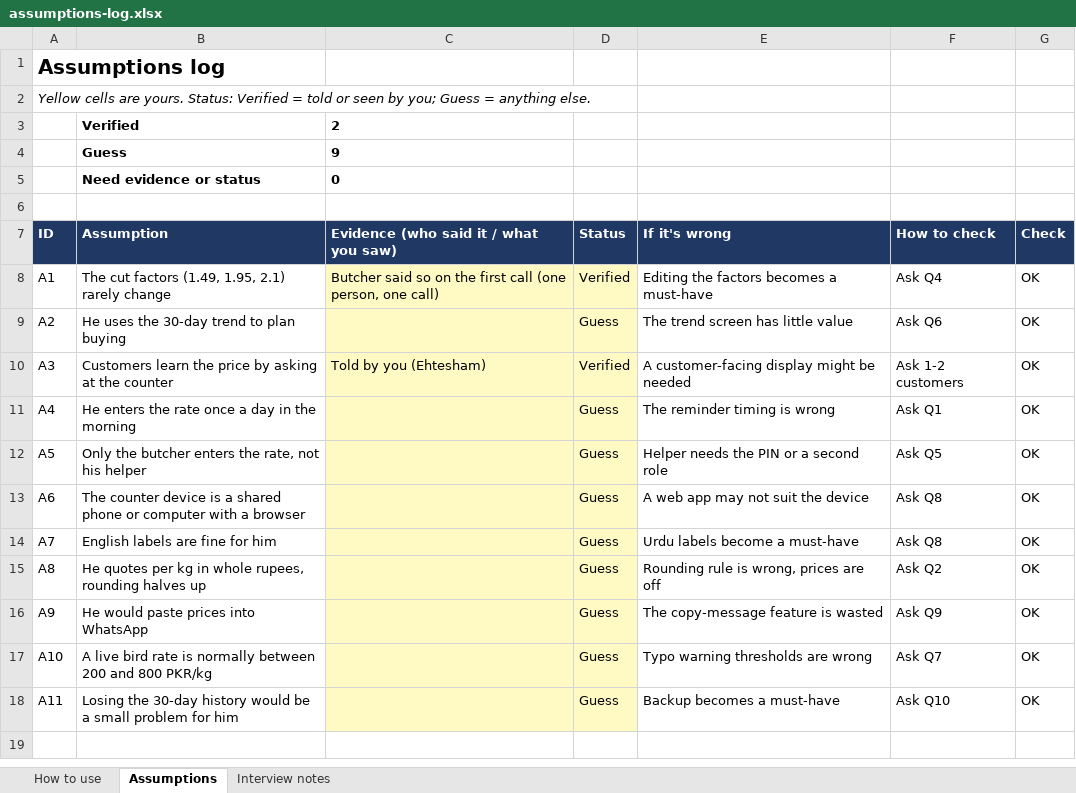
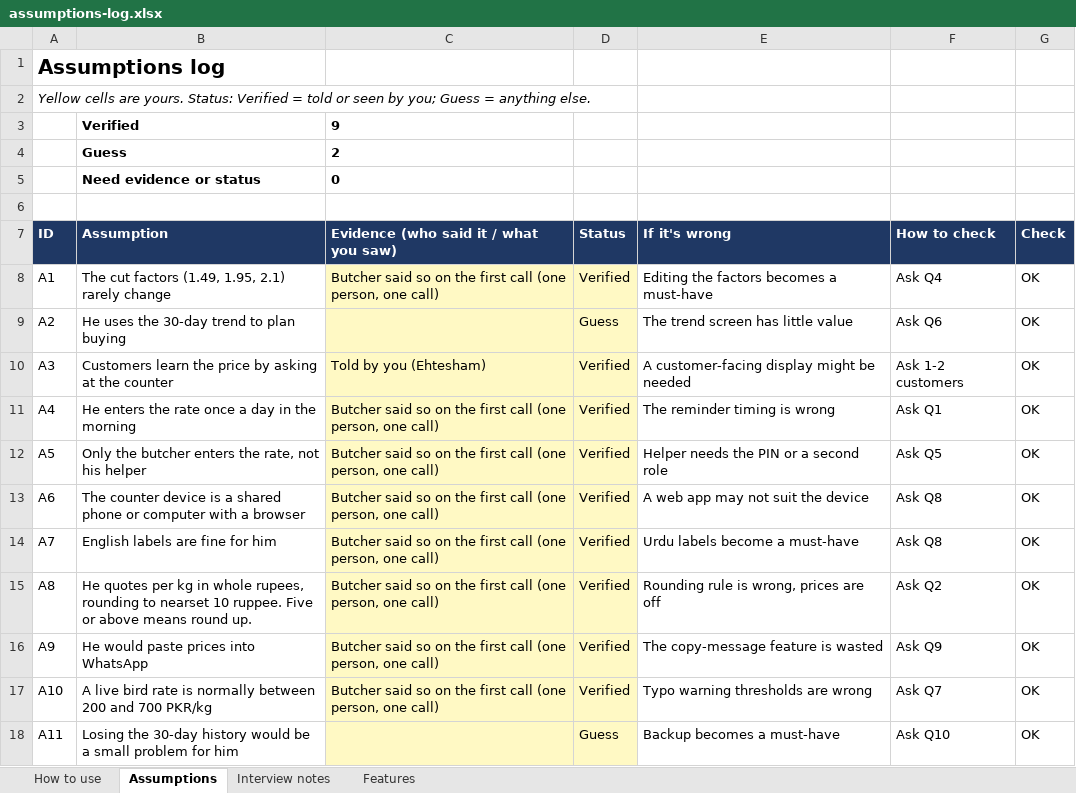
Before and after one commit to EhteshamZafar/butcher-price-calculator, an Excel workbook: docs/assumptions-log.xlsx, sheet Assumptions, drawn as a sheet; values as stored, in another font and other column widths than the file's, no borders; conditional formats not drawn; removed rows and columns are numbered as before the commit, all else as after; the diff names each change by its address in the sheet, - before the commit and + after, or states it on an @@ line.

Commit message:
Add assumptions log and interview notes

```diff
--- a/docs/assumptions-log.xlsx (sheet Assumptions)
+++ b/docs/assumptions-log.xlsx (sheet Assumptions)
+sheet tab: Features
-row 3:  | Verified | 2
-B3 (Assumption): Guess
+B3 (Assumption): Verified
+row 4:  | Guess | 2
-C11:C17: (empty)
+C11:C17: Butcher said so on the first call (one person, one call)
-D11:D17 (Status): Guess
+D11:D17 (Status): Verified
-B15 (Assumption): …rupees, rounding halves up
+B15 (Assumption): …rupees, rounding to nearset 10 ruppee. Five or above means round up.
-B17 (Assumption): …200 and 800 PKR/kg
+B17 (Assumption): …200 and 700 PKR/kg
```
Also changed, not shown: sheet Interview notes, formulas that keep their value.
